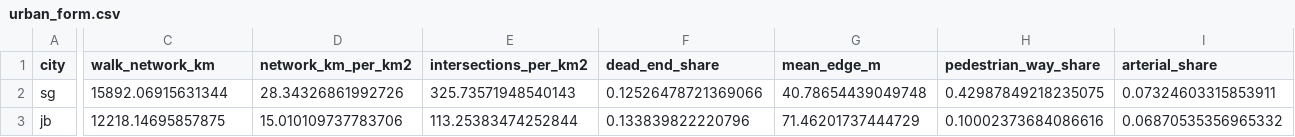
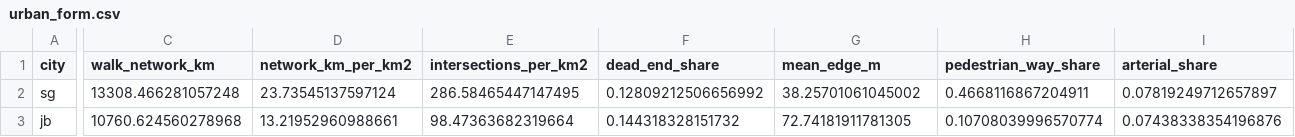
Before and after one commit to BLTC-520/testing-urban, a CSV file: data/derived/urban_form.csv, drawn as a sheet; only a part is shown, gaps mark what is left out; the diff covers the shown part only; the diff names each change by its address in the sheet, - before the commit and + after, or states it on an @@ line.

```diff
--- a/data/derived/urban_form.csv
+++ b/data/derived/urban_form.csv
-C2 (walk_network_km): 15892.06915631344
+C2 (walk_network_km): 13308.466281057248
-D2 (network_km_per_km2): 28.34326861992726
+D2 (network_km_per_km2): 23.73545137597124
-E2 (intersections_per_km2): 325.73571948540143
+E2 (intersections_per_km2): 286.58465447147495
-F2 (dead_end_share): 0.12526478721369066
+F2 (dead_end_share): 0.12809212506656992
-G2 (mean_edge_m): 40.78654439049748
+G2 (mean_edge_m): 38.25701061045002
-H2 (pedestrian_way_share): 0.42987849218235075
+H2 (pedestrian_way_share): 0.4668116867204911
-I2 (arterial_share): 0.07324603315853911
+I2 (arterial_share): 0.07819249712657897
-C3 (walk_network_km): 12218.14695857875
+C3 (walk_network_km): 10760.624560278968
-D3 (network_km_per_km2): 15.010109737783706
+D3 (network_km_per_km2): 13.21952960988661
-E3 (intersections_per_km2): 113.25383474252844
+E3 (intersections_per_km2): 98.47363682319664
-F3 (dead_end_share): 0.133839822220796
+F3 (dead_end_share): 0.144318328151732
-G3 (mean_edge_m): 71.46201737444729
+G3 (mean_edge_m): 72.74181911781305
-H3 (pedestrian_way_share): 0.10002373684086616
+H3 (pedestrian_way_share): 0.10708039996570774
-I3 (arterial_share): 0.06870535356965332
+I3 (arterial_share): 0.07438338354196876
```
Also changed, not shown: 26 edited cells elsewhere in this file, data/derived/neighbourhoods.csv, data/derived/robustness.csv, 14 other files.
